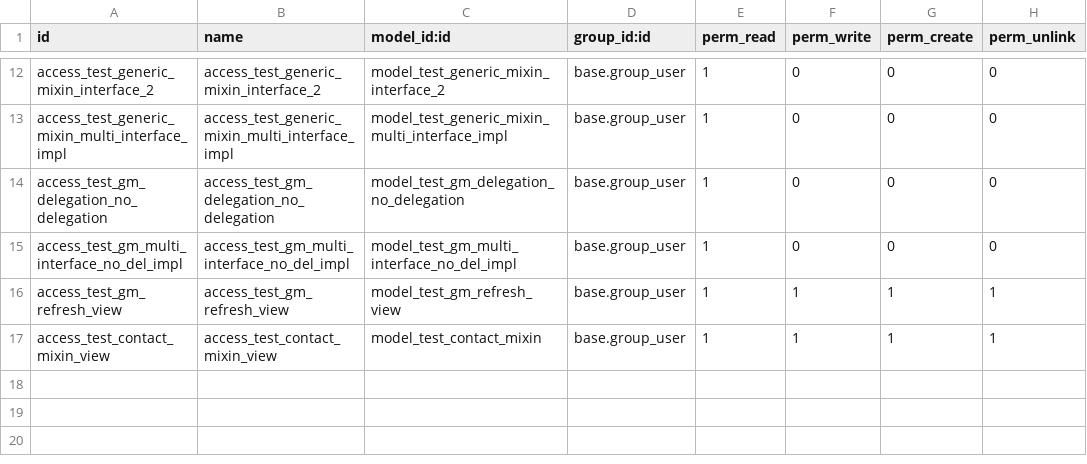
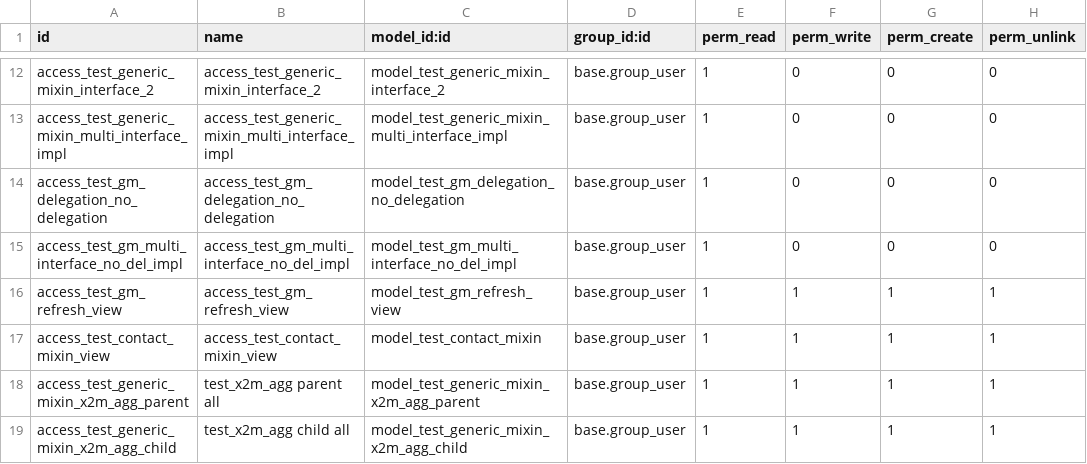
Before and after one commit to crnd-inc/generic-addons, a CSV file: test_generic_mixin/security/ir.model.access.csv, drawn as a sheet; only a part is shown, gaps mark what is left out.

Commit message:
[FIX] Use `_read_group` for x2m_agg to avoid joining extra table for sorting by name

```diff
--- a/test_generic_mixin/security/ir.model.access.csv
+++ b/test_generic_mixin/security/ir.model.access.csv
@@ -17 +17,3 @@ access_test_gm_refresh_view,access_test_gm_refresh_view,model_test_gm_refresh_vi
 access_test_contact_mixin_view,access_test_contact_mixin_view,model_test_contact_mixin,base.group_user,1,1,1,1
+access_test_generic_mixin_x2m_agg_parent,test_x2m_agg parent all,model_test_generic_mixin_x2m_agg_parent,base.group_user,1,1,1,1
+access_test_generic_mixin_x2m_agg_child,test_x2m_agg child all,model_test_generic_mixin_x2m_agg_child,base.group_user,1,1,1,1
```
Also changed, not shown: 5 other files.
